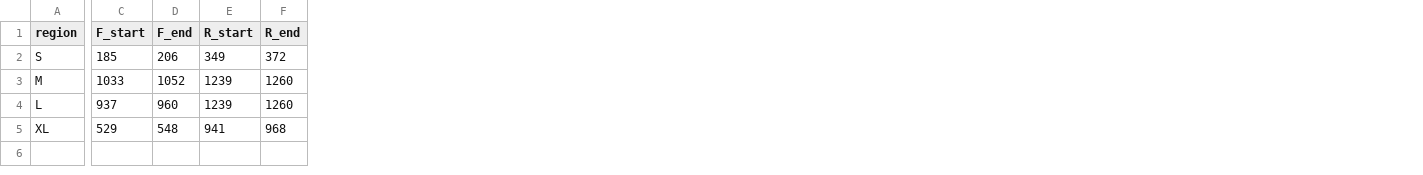
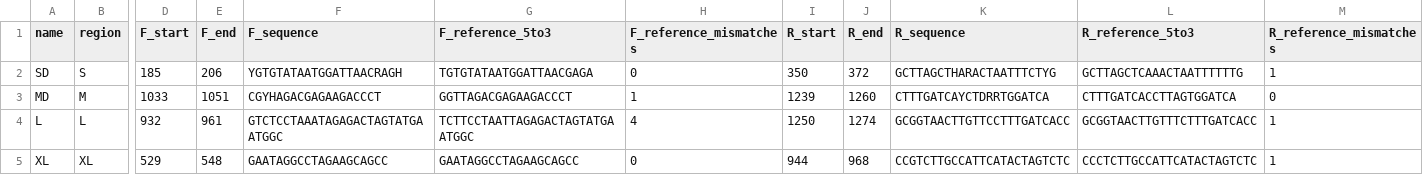
Before and after one commit to GUIBA-EX/MiUrchin, a CSV file: figures/overview_regions.csv, drawn as a sheet; only a part is shown, gaps mark what is left out; addresses are those after the commit; the diff covers the shown part only; the diff names each change by its address in the sheet, - before the commit and + after, or states it on an @@ line.

```diff
--- a/figures/overview_regions.csv
+++ b/figures/overview_regions.csv
+column A (name), rows 2-5: SD | MD | L | XL
+column F (F_sequence), rows 2-5: YGTGTATAATGGATTAACRAGH | CGYHAGACGAGAAGACCCT | GTCTCCTAAATAGAGACTAGTATGAATGGC | GAATAGGCCTAGAAGCAGCC
+column G (F_reference_5to3), rows 2-5: TGTGTATAATGGATTAACGAGA | GGTTAGACGAGAAGACCCT | TCTTCCTAATTAGAGACTAGTATGAATGGC | GAATAGGCCTAGAAGCAGCC
+column H (F_reference_mismatches), rows 2-5: 0 | 1 | 4 | 0
+column K (R_sequence), rows 2-5: GCTTAGCTHARACTAATTTCTYG | CTTTGATCAYCTDRRTGGATCA | GCGGTAACTTGTTCCTTTGATCACC | CCGTCTTGCCATTCATACTAGTCTC
+column L (R_reference_5to3), rows 2-5: GCTTAGCTCAAACTAATTTTTTG | CTTTGATCACCTTAGTGGATCA | GCGGTAACTTGTTTCTTTGATCACC | CCCTCTTGCCATTCATACTAGTCTC
+column M (R_reference_mismatches), rows 2-5: 1 | 0 | 1 | 1
-I2 (R_start): 349
+I2 (R_start): 350
-E3 (F_end): 1052
+E3 (F_end): 1051
-D4 (F_start): 937
+D4 (F_start): 932
-E4 (F_end): 960
+E4 (F_end): 961
-I4 (R_start): 1239
+I4 (R_start): 1250
-J4 (R_end): 1260
+J4 (R_end): 1274
-I5 (R_start): 941
+I5 (R_start): 944
```
Also changed, not shown: 1 edited cell elsewhere in this file, results/current/primer_pairs.csv, 40 other files.
